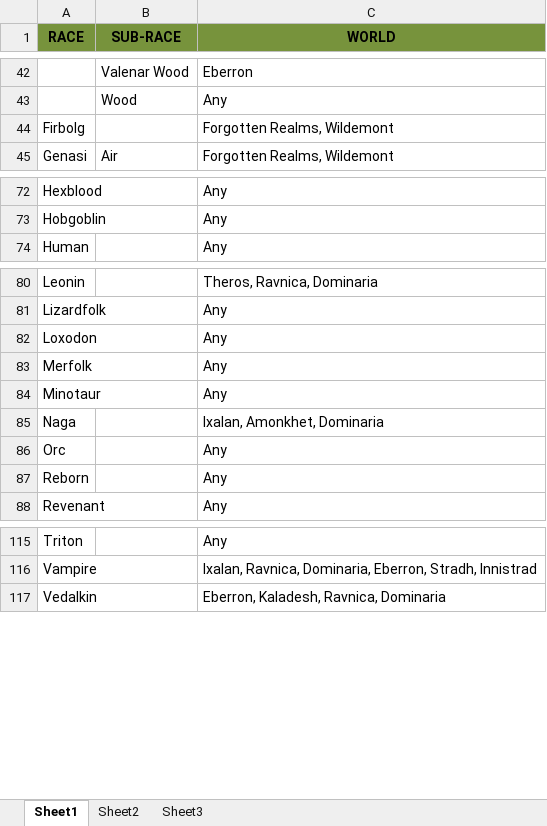
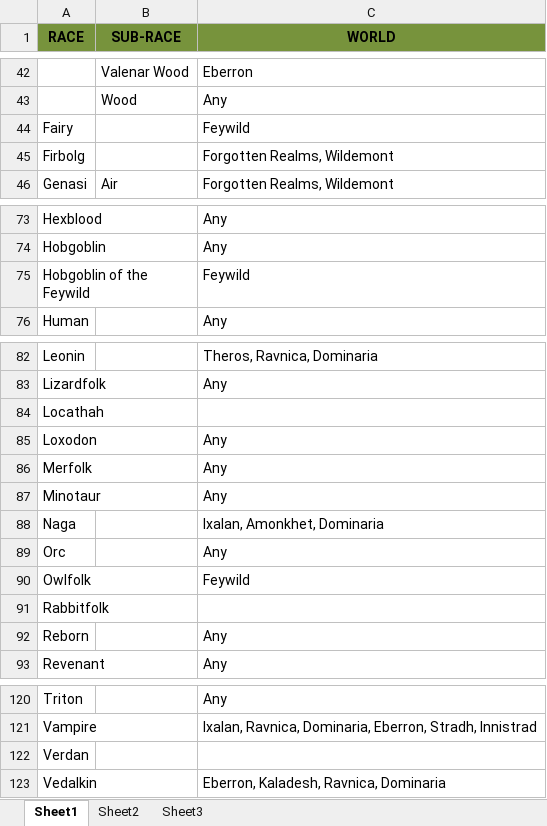
Before and after one commit to vibrant-games/content, an Excel workbook: templates/Playable Races.xlsx, sheet Sheet1, drawn as a sheet; only a part is shown, gaps mark what is left out; values as stored, in another font and other column widths than the file's, no borders; the diff names each change by its address in the sheet, - before the commit and + after, or states it on an @@ line.

```diff
--- a/templates/Playable Races.xlsx (sheet Sheet1)
+++ b/templates/Playable Races.xlsx (sheet Sheet1)
+row 44: Fairy |  | Feywild
+row 75: Hobgoblin of the Feywild |  | Feywild
+row 84: Locathah
+row 90: Owlfolk |  | Feywild
+row 91: Rabbitfolk
+row 122: Verdan
```
Also changed, not shown: templates/Classes and Subs.xlsx, templates/Occupations.xlsx.
